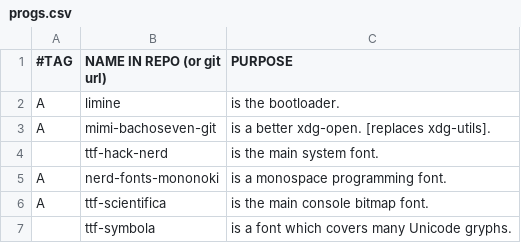
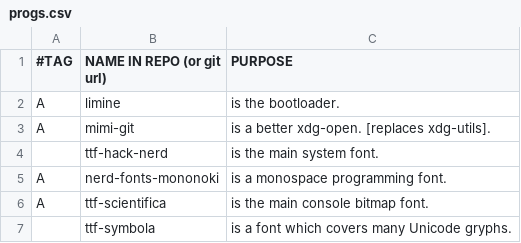
Before and after one commit to BachoSeven/AARGH, a CSV file: progs.csv, drawn as a sheet; only a part is shown.

Commit message:
update package to new name mimi-git

```diff
--- a/progs.csv
+++ b/progs.csv
@@ -2,3 +2,3 @@
 A,limine,"is the bootloader."
-A,mimi-bachoseven-git,"is a better xdg-open. [replaces xdg-utils]."
+A,mimi-git,"is a better xdg-open. [replaces xdg-utils]."
 ,ttf-hack-nerd,"is the main system font."
```
